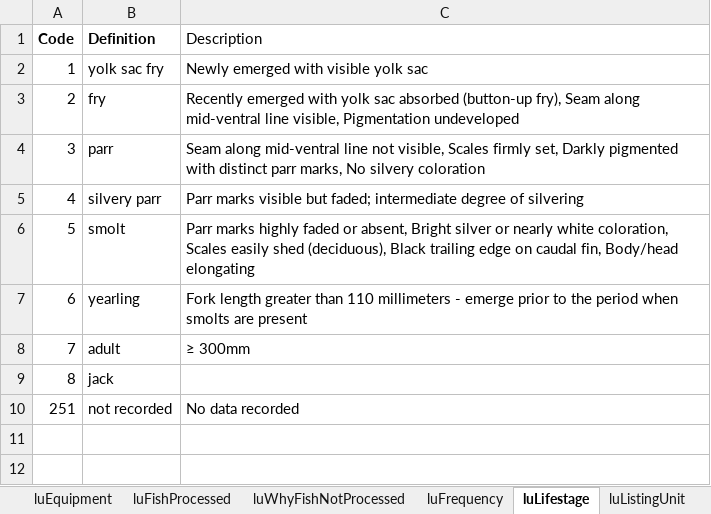
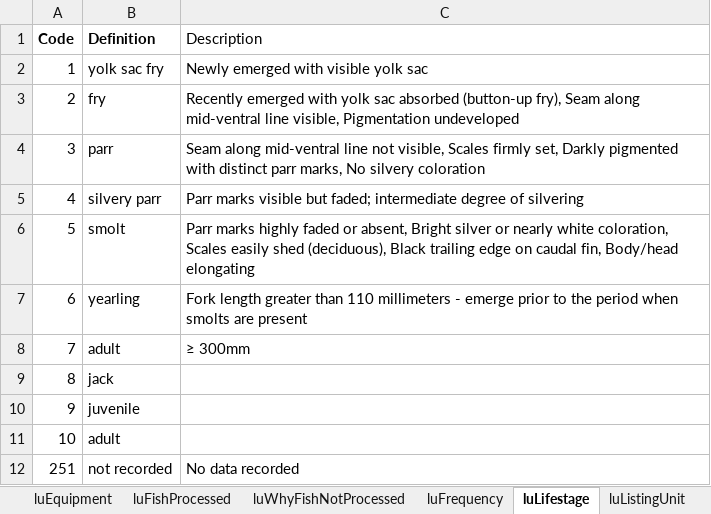
Before and after one commit to SRJPE/rst-database, an Excel workbook: seed_data/excel/CAMP Tables - Final Draft.xlsx, sheet luLifestage, drawn as a sheet; values as stored, in another font and other column widths than the file's, no borders; charts and pictures not drawn; the diff names each change by its address in the sheet, - before the commit and + after, or states it on an @@ line.

Commit message:
update seedind excel sheet

```diff
--- a/seed_data/excel/CAMP Tables - Final Draft.xlsx (sheet luLifestage)
+++ b/seed_data/excel/CAMP Tables - Final Draft.xlsx (sheet luLifestage)
+row 10: 9 | juvenile
+row 11: 10 | adult
```
Also changed, not shown: sheet luListingUnit.
